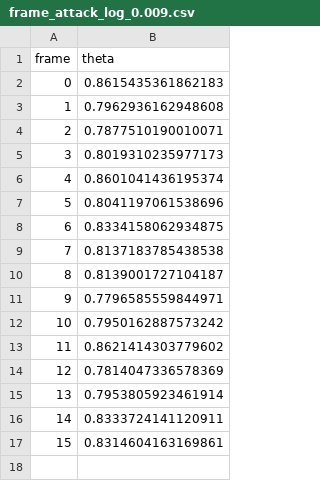
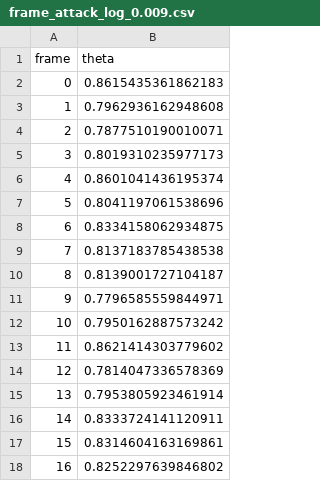
Before and after one commit to Jeyso215/fawkes, a CSV file: fawkes/vox/attack/p102p3/frame_attack_log_0.009.csv, drawn as a sheet.

Commit message:
ability to pick up at most recent frame

```diff
--- a/fawkes/vox/attack/p102p3/frame_attack_log_0.009.csv
+++ b/fawkes/vox/attack/p102p3/frame_attack_log_0.009.csv
@@ -17 +17,2 @@ frame,theta
 15,0.8314604163169861
+16,0.8252297639846802
```
Also changed, not shown: 1 other file.
